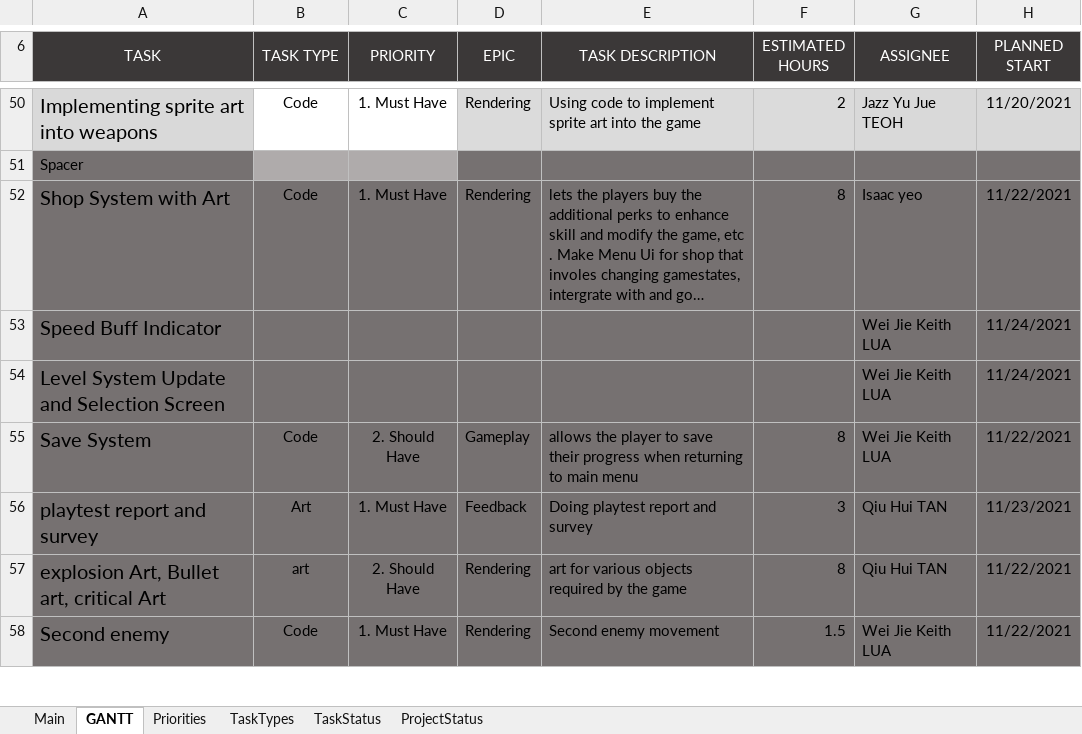
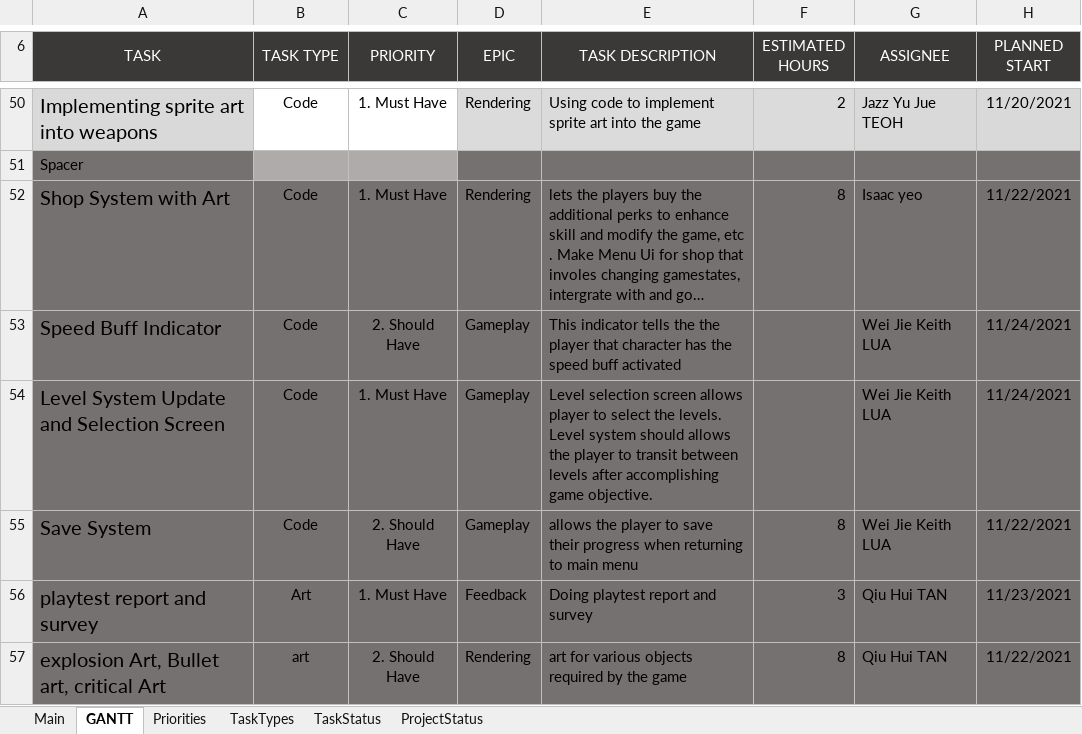
Before and after one commit to Hapemo/Skeleton-Party, an Excel workbook: Skeleton_Party_production_plan.xlsx, sheet GANTT, drawn as a sheet; only a part is shown, gaps mark what is left out; the shorter side is filled out with more unchanged rows; long unchanged cells end in …; values as stored, in another font and other column widths than the file's, no borders; charts and pictures and conditional formats not drawn; the diff names each change by its address in the sheet, - before the commit and + after, or states it on an @@ line.

Commit message:
updated production plan

```diff
--- a/Skeleton_Party_production_plan.xlsx (sheet GANTT)
+++ b/Skeleton_Party_production_plan.xlsx (sheet GANTT)
-B53:B54 (TASK TYPE): (empty)
+B53:B54 (TASK TYPE): Code
-C53 (PRIORITY): (empty)
+C53 (PRIORITY): 2. Should Have
-D53:D54 (EPIC): (empty)
+D53:D54 (EPIC): Gameplay
-E53 (TASK DESCRIPTION): (empty)
+E53 (TASK DESCRIPTION): This indicator tells the the player that character has the speed buff activated
-C54 (PRIORITY): (empty)
+C54 (PRIORITY): 1. Must Have
-E54 (TASK DESCRIPTION): (empty)
+E54 (TASK DESCRIPTION): Level selection screen allows player to select the levels. Level system should allows the player to transit between levels after accomplishing game objective.
```
